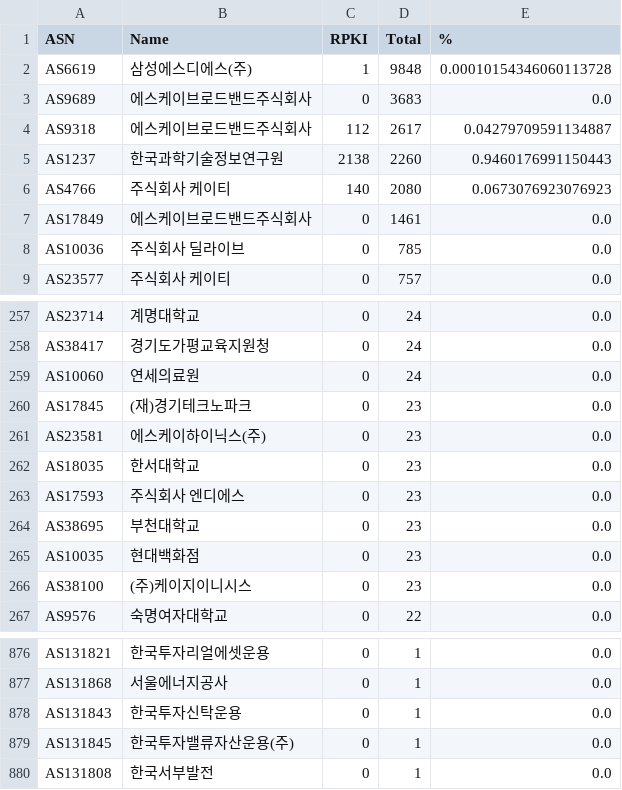
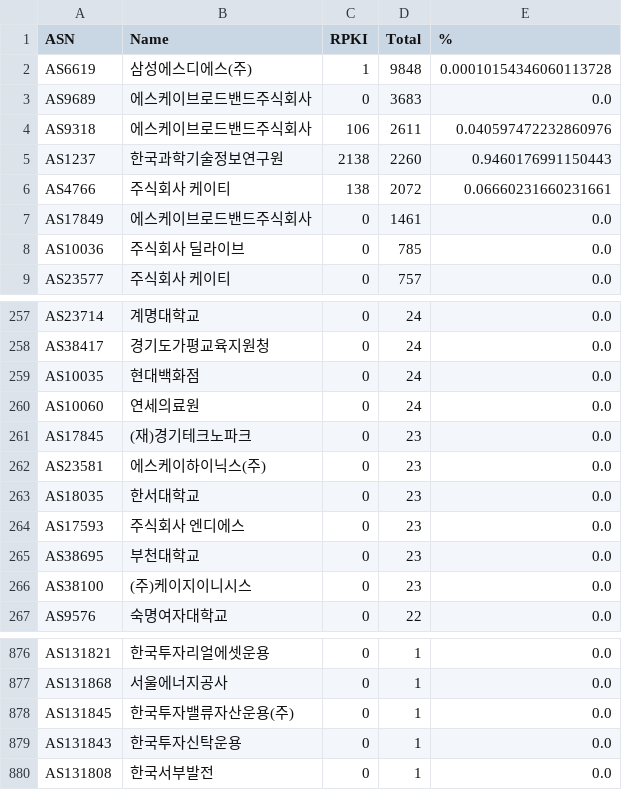
Before and after one commit to dxdxdt/rpki-tracker-kr, a CSV file: result.csv, drawn as a sheet; only a part is shown, gaps mark what is left out.

Commit message:
Data snapshot commit
Signed-off-by: Snapshot Automation Bot <_@users.noreply.github.com>

```diff
--- a/result.csv
+++ b/result.csv
@@ -3,5 +3,5 @@ AS6619,삼성에스디에스(주),1,9848,0.00010154346060113728
 AS9689,에스케이브로드밴드주식회사,0,3683,0.0
-AS9318,에스케이브로드밴드주식회사,112,2617,0.04279709591134887
+AS9318,에스케이브로드밴드주식회사,106,2611,0.040597472232860976
 AS1237,한국과학기술정보연구원,2138,2260,0.9460176991150443
-AS4766,주식회사 케이티,140,2080,0.0673076923076923
+AS4766,주식회사 케이티,138,2072,0.06660231660231661
 AS17849,에스케이브로드밴드주식회사,0,1461,0.0
@@ -258,2 +258,3 @@ AS23714,계명대학교,0,24,0.0
 AS38417,경기도가평교육지원청,0,24,0.0
+AS10035,현대백화점,0,24,0.0
 AS10060,연세의료원,0,24,0.0
@@ -264,3 +265,2 @@ AS17593,주식회사 엔디에스,0,23,0.0
 AS38695,부천대학교,0,23,0.0
-AS10035,현대백화점,0,23,0.0
 AS38100,(주)케이지이니시스,0,23,0.0
@@ -877,4 +877,4 @@ AS131821,한국투자리얼에셋운용,0,1,0.0
 AS131868,서울에너지공사,0,1,0.0
+AS131845,한국투자밸류자산운용(주),0,1,0.0
 AS131843,한국투자신탁운용,0,1,0.0
-AS131845,한국투자밸류자산운용(주),0,1,0.0
 AS131808,한국서부발전,0,1,0.0
```
Also changed, not shown: 7 other files.
